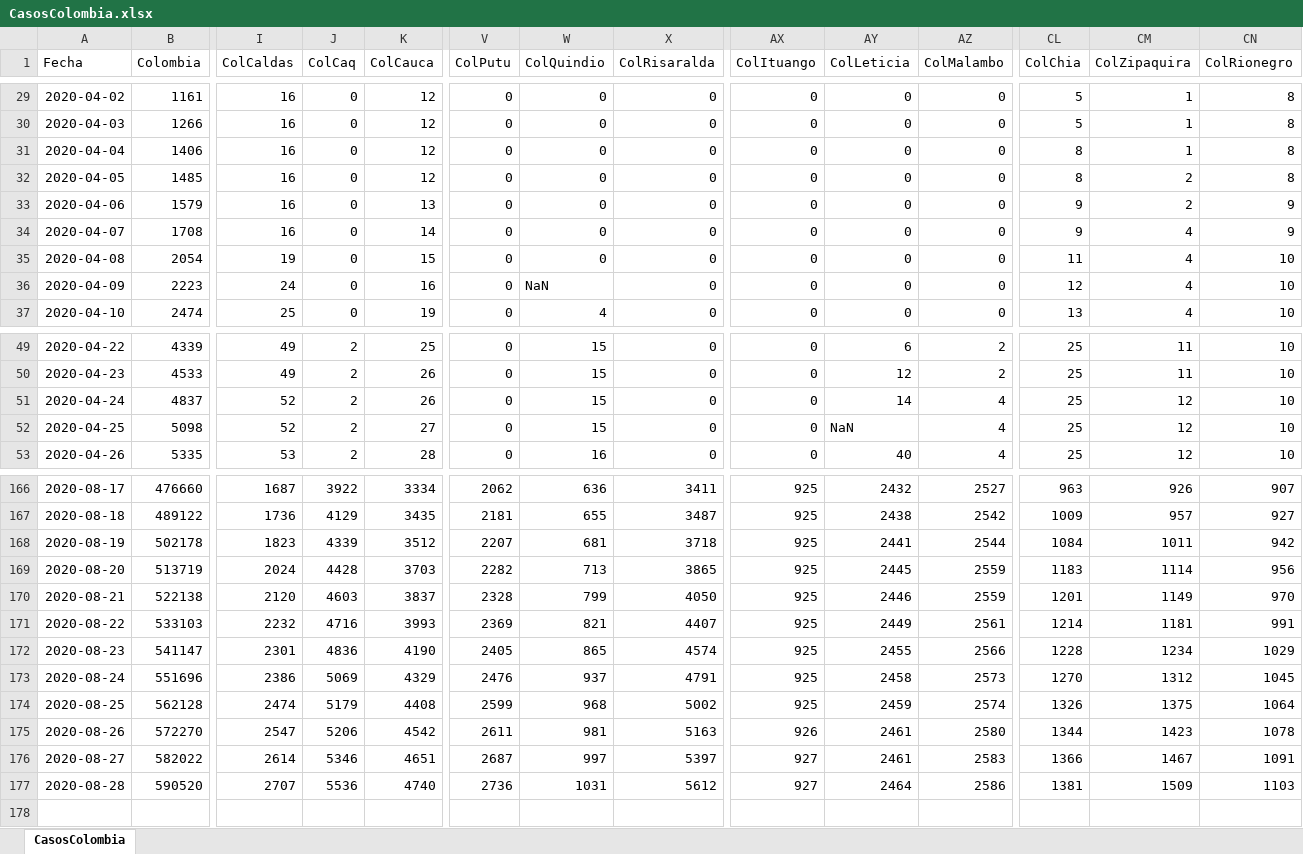
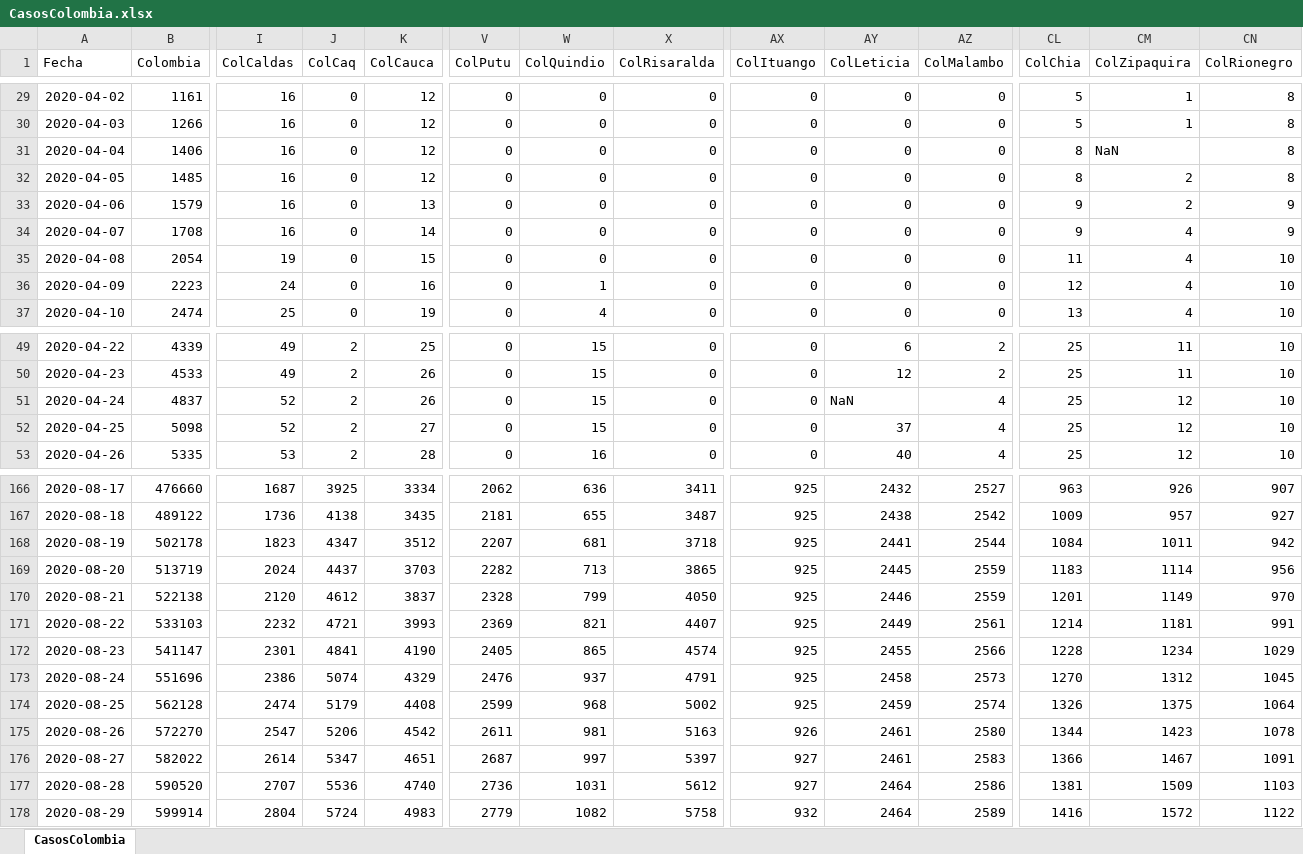
Before and after one commit to 1Alacer/covid, an Excel workbook: CasosColombia.xlsx, sheet CasosColombia, drawn as a sheet; only a part is shown, gaps mark what is left out; values as stored, in another font and other column widths than the file's, no borders; rows hold the shown columns only; the diff covers the shown part only; the diff names each change by its address in the sheet, - before the commit and + after, or states it on an @@ line.

```diff
--- a/CasosColombia.xlsx (sheet CasosColombia)
+++ b/CasosColombia.xlsx (sheet CasosColombia)
-CM31 (ColZipaquira): 1
+CM31 (ColZipaquira): NaN
-W36 (ColQuindio): NaN
+W36 (ColQuindio): 1
-AY51 (ColLeticia): 14
+AY51 (ColLeticia): NaN
-AY52 (ColLeticia): NaN
+AY52 (ColLeticia): 37
-J166 (ColCaq): 3922
+J166 (ColCaq): 3925
-J167 (ColCaq): 4129
+J167 (ColCaq): 4138
-J168 (ColCaq): 4339
+J168 (ColCaq): 4347
-J169 (ColCaq): 4428
+J169 (ColCaq): 4437
-J170 (ColCaq): 4603
+J170 (ColCaq): 4612
-J171 (ColCaq): 4716
+J171 (ColCaq): 4721
-J172 (ColCaq): 4836
+J172 (ColCaq): 4841
-J173 (ColCaq): 5069
+J173 (ColCaq): 5074
-J176 (ColCaq): 5346
+J176 (ColCaq): 5347
+row 178: 2020-08-29 | 599914 | 2804 | 5724 | 4983 | 2779 | 1082 | 5758 | 932 | 2464 | 2589 | 1416 | 1572 | 1122
```
Also changed, not shown: 49 edited cells elsewhere in this sheet, 1 other file.
